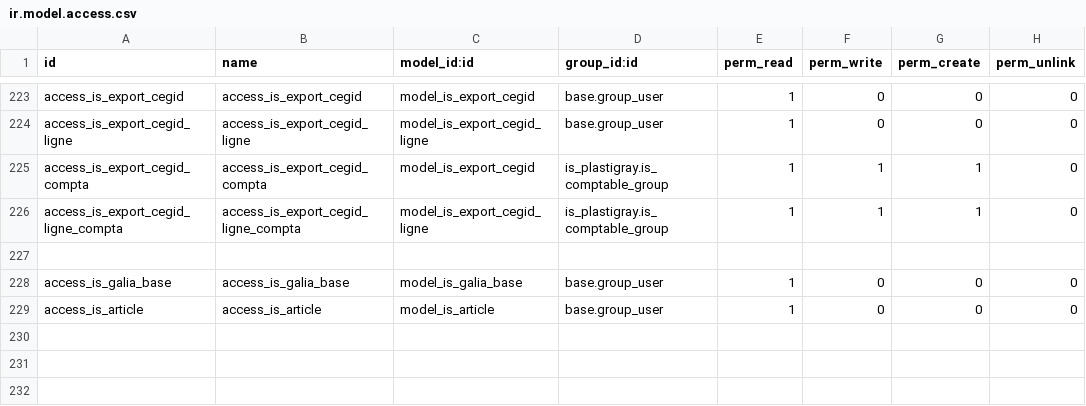
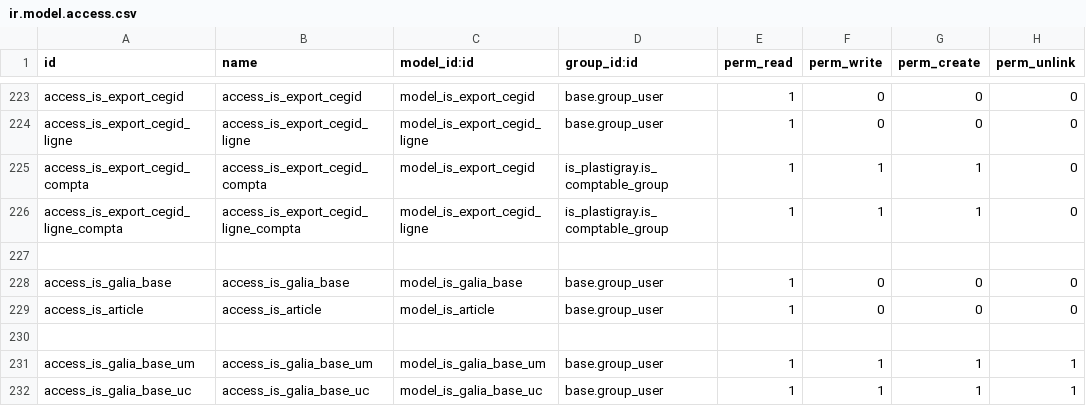
Before and after one commit to tonygalmiche/is_plastigray, a CSV file: security/ir.model.access.csv, drawn as a sheet; only a part is shown, gaps mark what is left out; the diff names each change by its address in the sheet, - before the commit and + after, or states it on an @@ line.

```diff
--- a/security/ir.model.access.csv
+++ b/security/ir.model.access.csv
+row 230: (empty)
+row 231: access_is_galia_base_um | access_is_galia_base_um | model_is_galia_base_um | base.group_user | 1 | 1 | 1 | 1
+row 232: access_is_galia_base_uc | access_is_galia_base_uc | model_is_galia_base_uc | base.group_user | 1 | 1 | 1 | 1
```
Also changed, not shown: 8 other files.
